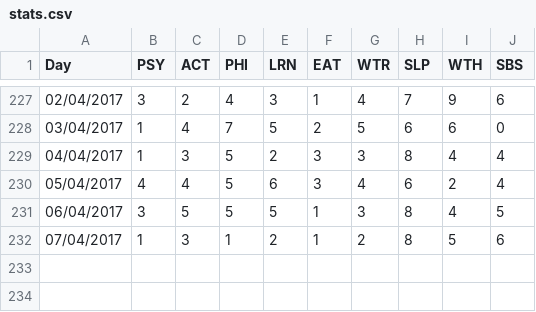
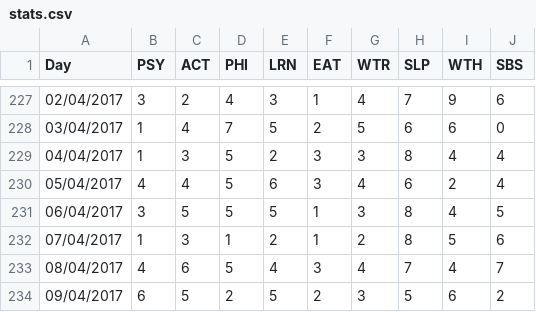
Before and after one commit to tobal/playground, a CSV file: data_analysis/daily_stats/stats.csv, drawn as a sheet; only a part is shown, gaps mark what is left out; the diff names each change by its address in the sheet, - before the commit and + after, or states it on an @@ line.

Commit message:
daily_stats: update
Signed-off-by: Tobal <tobal17@gmail.com>

```diff
--- a/data_analysis/daily_stats/stats.csv
+++ b/data_analysis/daily_stats/stats.csv
+row 233: 08/04/2017 | 4 | 6 | 5 | 4 | 3 | 4 | 7 | 4 | 7
+row 234: 09/04/2017 | 6 | 5 | 2 | 5 | 2 | 3 | 5 | 6 | 2
```
